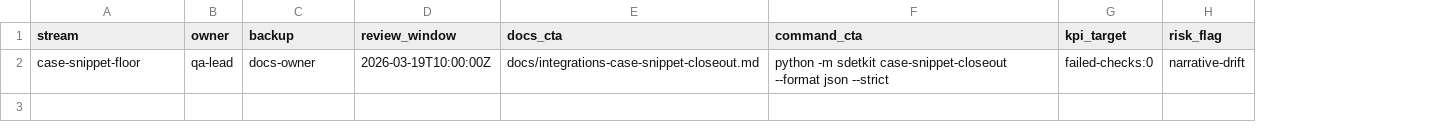
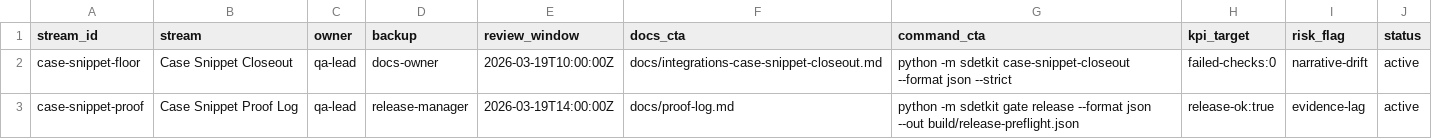
Before and after one commit to sherif69-sa/DevS69-sdetkit, a CSV file: docs/artifacts/case-snippet-closeout-pack/proof-map.csv, drawn as a sheet; addresses are those after the commit; the diff names each change by its address in the sheet, - before the commit and + after, or states it on an @@ line.

```diff
--- a/docs/artifacts/case-snippet-closeout-pack/proof-map.csv
+++ b/docs/artifacts/case-snippet-closeout-pack/proof-map.csv
+column A (stream_id), row 2: case-snippet-floor
+column J (status), row 2: active
-B2 (stream): case-snippet-floor
+B2 (stream): Case Snippet Closeout
+row 3: case-snippet-proof | Case Snippet Proof Log | qa-lead | release-manager | 2026-03-19T14:00:00Z | docs/proof-log.md | python -m sdetkit gate release --format json --out build/release-preflight.json | release-ok:true | evidence-lag | active
```
Also changed, not shown: 6 other files.
